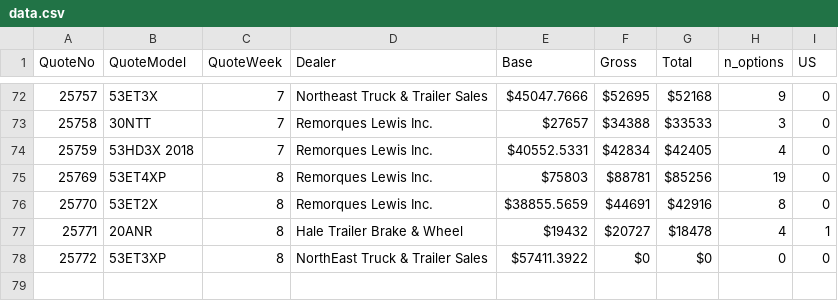
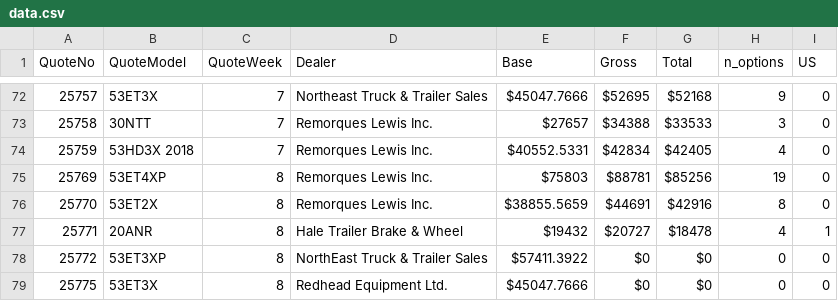
Before and after one commit to abriggs914/BWS, a CSV file: QuoteHistory/data.csv, drawn as a sheet; only a part is shown, gaps mark what is left out.

```diff
--- a/QuoteHistory/data.csv
+++ b/QuoteHistory/data.csv
@@ -78 +78,2 @@ QuoteNo, QuoteModel, QuoteWeek, Dealer, Base, Gross, Total, n_options, US
 25772, 53ET3XP, 8, NorthEast Truck & Trailer Sales, $57411.3922, $0, $0, 0, 0
+25775, 53ET3X, 8, Redhead Equipment Ltd., $45047.7666, $0, $0, 0, 0
```
Also changed, not shown: 2 other files.
